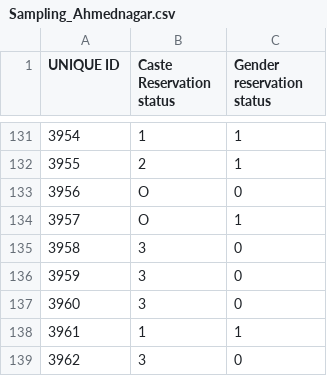
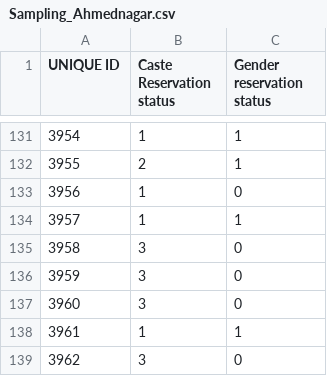
Before and after one commit to polofr/scrap-python-indian-gov, a CSV file: csv_files/sampling/Sampling_Ahmednagar.csv, drawn as a sheet; only a part is shown, gaps mark what is left out.

```diff
--- a/csv_files/sampling/Sampling_Ahmednagar.csv
+++ b/csv_files/sampling/Sampling_Ahmednagar.csv
@@ -132,4 +132,4 @@ UNIQUE ID,Caste Reservation status,Gender reservation status
 3955,2,1
-3956,O,0
-3957,O,1
+3956,1,0
+3957,1,1
 3958,3,0
```
Also changed, not shown: csv_files/sampling/Sampling_PUNE.csv, 1 other file.
